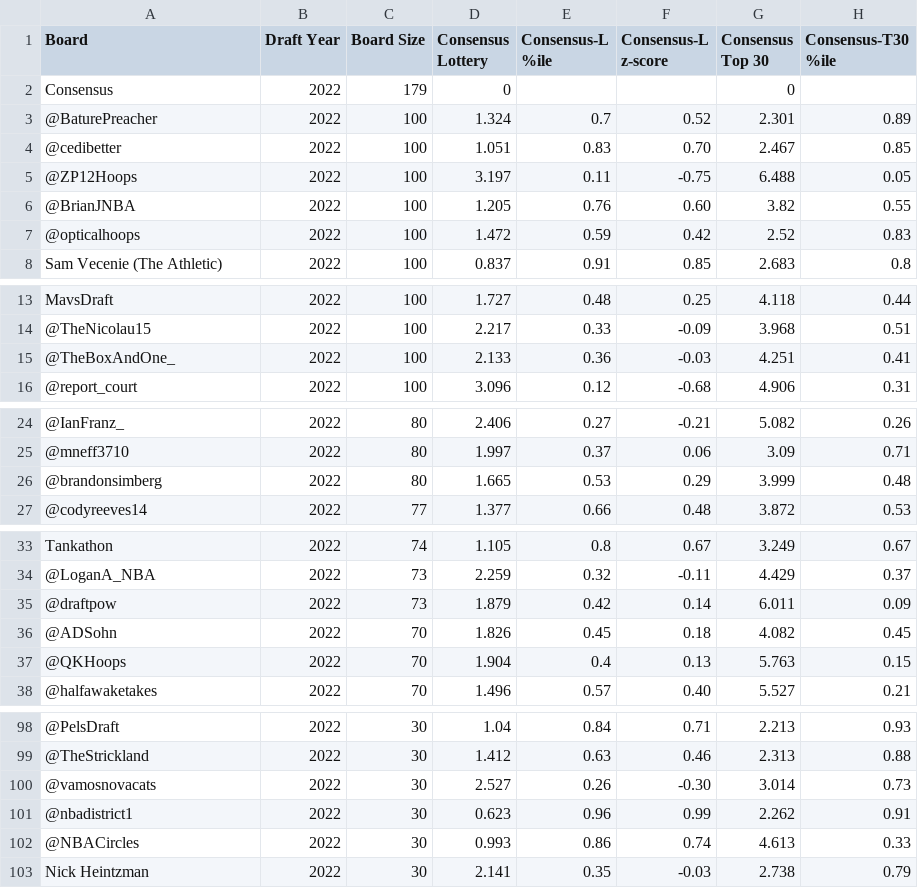
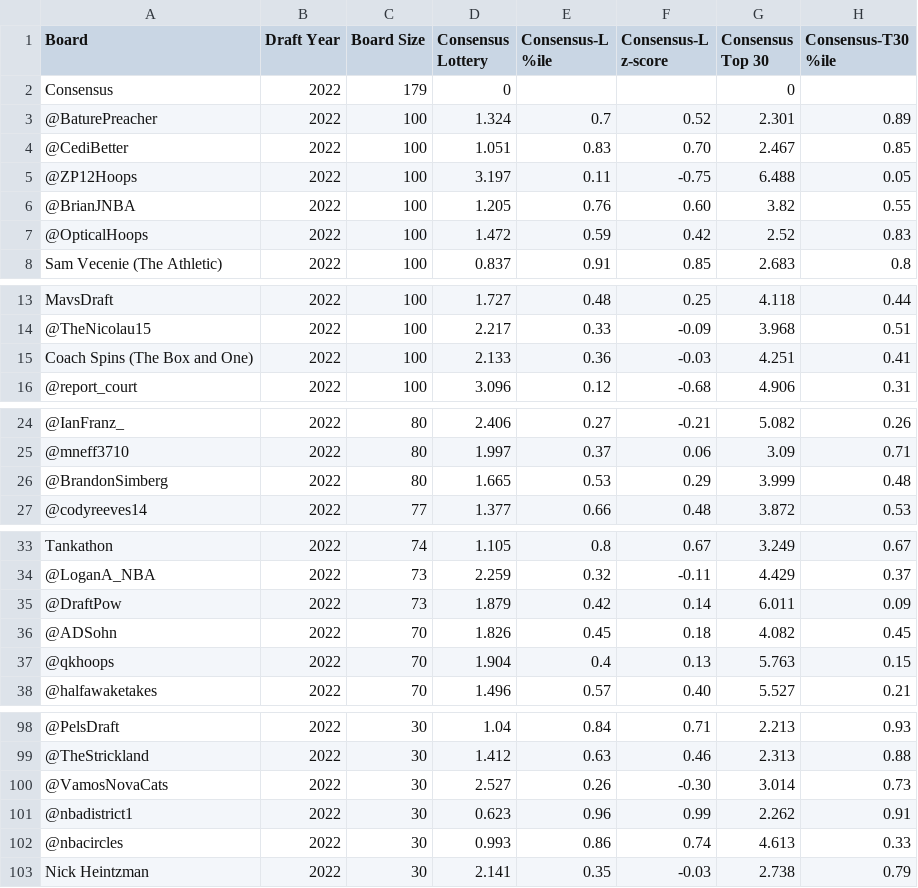
Before and after one commit to tawnyparkmetrics/tawnyparkmetrics.github.io, a CSV file: public/2022 Consensus Evaluation.csv, drawn as a sheet; only a part is shown, gaps mark what is left out; the diff covers the shown part only; the diff names each change by its address in the sheet, - before the commit and + after, or states it on an @@ line.

```diff
--- a/public/2022 Consensus Evaluation.csv
+++ b/public/2022 Consensus Evaluation.csv
-A4 (Board): @cedibetter
+A4 (Board): @CediBetter
-A7 (Board): @opticalhoops
+A7 (Board): @OpticalHoops
-A15 (Board): @TheBoxAndOne_
+A15 (Board): Coach Spins (The Box and One)
-A26 (Board): @brandonsimberg
+A26 (Board): @BrandonSimberg
-A35 (Board): @draftpow
+A35 (Board): @DraftPow
-A37 (Board): @QKHoops
+A37 (Board): @qkhoops
-A100 (Board): @vamosnovacats
+A100 (Board): @VamosNovaCats
-A102 (Board): @NBACircles
+A102 (Board): @nbacircles
```
Also changed, not shown: 3 edited cells elsewhere in this file, public/2020 Boards Submitted Consensus.csv, public/2021 Boards Submitted Consensus.csv, 22 other files.
